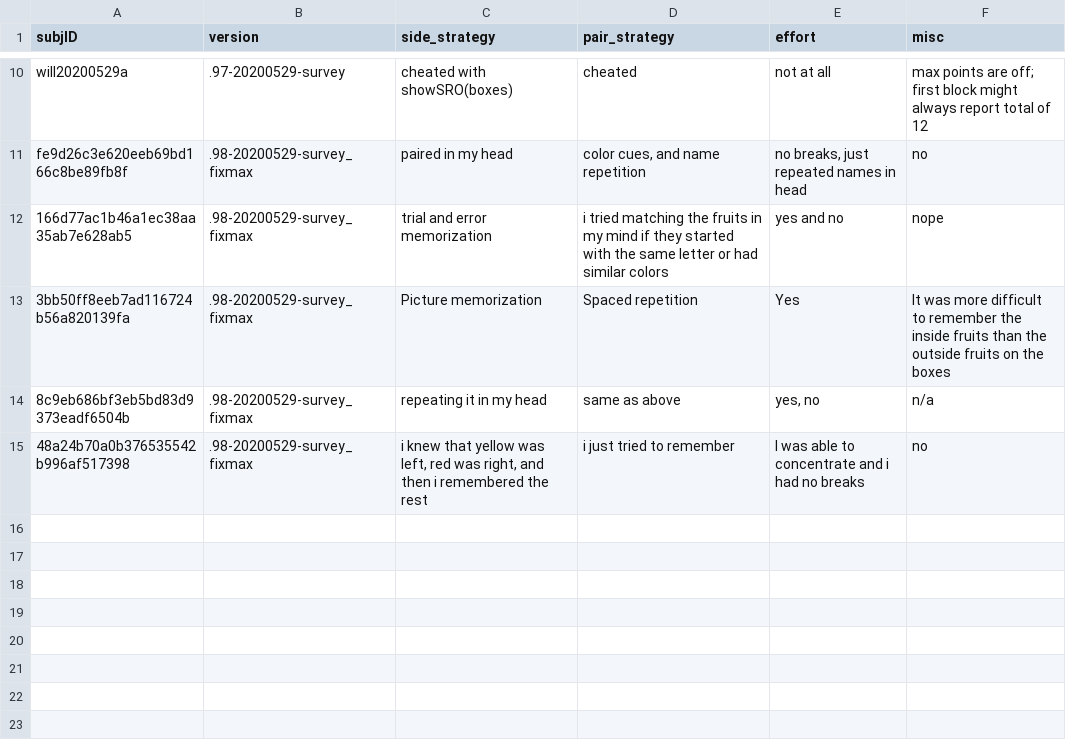
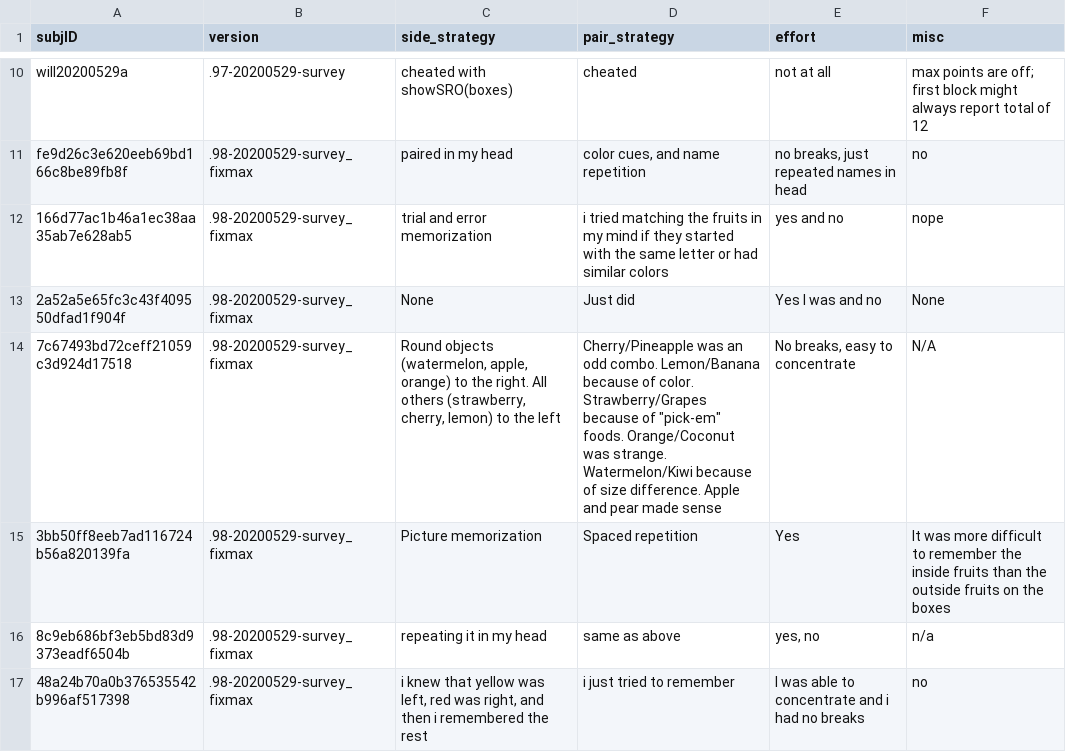
Before and after one commit to LabNeuroCogDevel/slipstask, a TSV file: analysis/txt/feedback.tsv, drawn as a sheet; only a part is shown, gaps mark what is left out.

```diff
--- a/analysis/txt/feedback.tsv
+++ b/analysis/txt/feedback.tsv
@@ -12,2 +12,4 @@ fe9d26c3e620eeb69bd166c8be89fb8f	.98-20200529-survey_fixmax	paired in my head	co
 166d77ac1b46a1ec38aa35ab7e628ab5	.98-20200529-survey_fixmax	trial and error memorization 	i tried matching the fruits in my mind if they started with the same letter or had similar colors	yes and no	nope
+2a52a5e65fc3c43f409550dfad1f904f	.98-20200529-survey_fixmax	None	Just did	Yes I was and no	None
+7c67493bd72ceff21059c3d924d17518	.98-20200529-survey_fixmax	Round objects (watermelon, apple, orange) to the right. All others (strawberry, cherry, lemon) to the left	Cherry/Pineapple was an odd combo. Lemon/Banana because of color. Strawberry/Grapes because of "pick-em" foods. Orange/Coconut was strange. Watermelon/Kiwi because of size difference. Apple and pear made sense	No breaks, easy to concentrate	N/A
 3bb50ff8eeb7ad116724b56a820139fa	.98-20200529-survey_fixmax	Picture memorization	Spaced repetition	Yes	It was more difficult to remember the inside fruits than the outside fruits on the boxes
```
Also changed, not shown: analysis/txt/fruit_survey.tsv, 1 other file.
